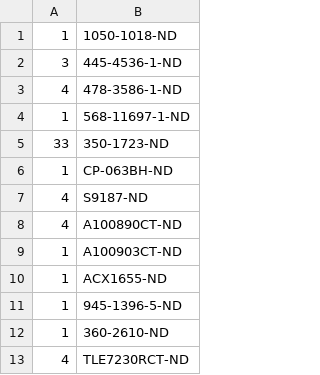
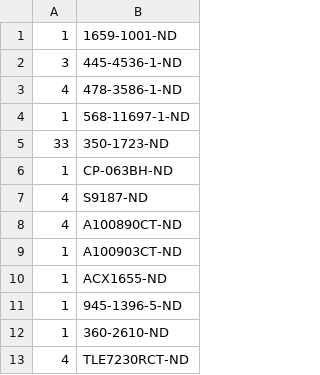
Before and after one commit to JaneliaSciComp/power_switch_controller, a CSV file: pcb/mega/bom/digikey_order_pcb.csv, drawn as a sheet.

```diff
--- a/pcb/mega/bom/digikey_order_pcb.csv
+++ b/pcb/mega/bom/digikey_order_pcb.csv
@@ -1,2 +1,2 @@
-1,1050-1018-ND
+1,1659-1001-ND
 3,445-4536-1-ND
```
Also changed, not shown: pcb/mega/bom/bom_pcb.csv, pcb/mega/bom/digikey_order.csv, 4 other files.
